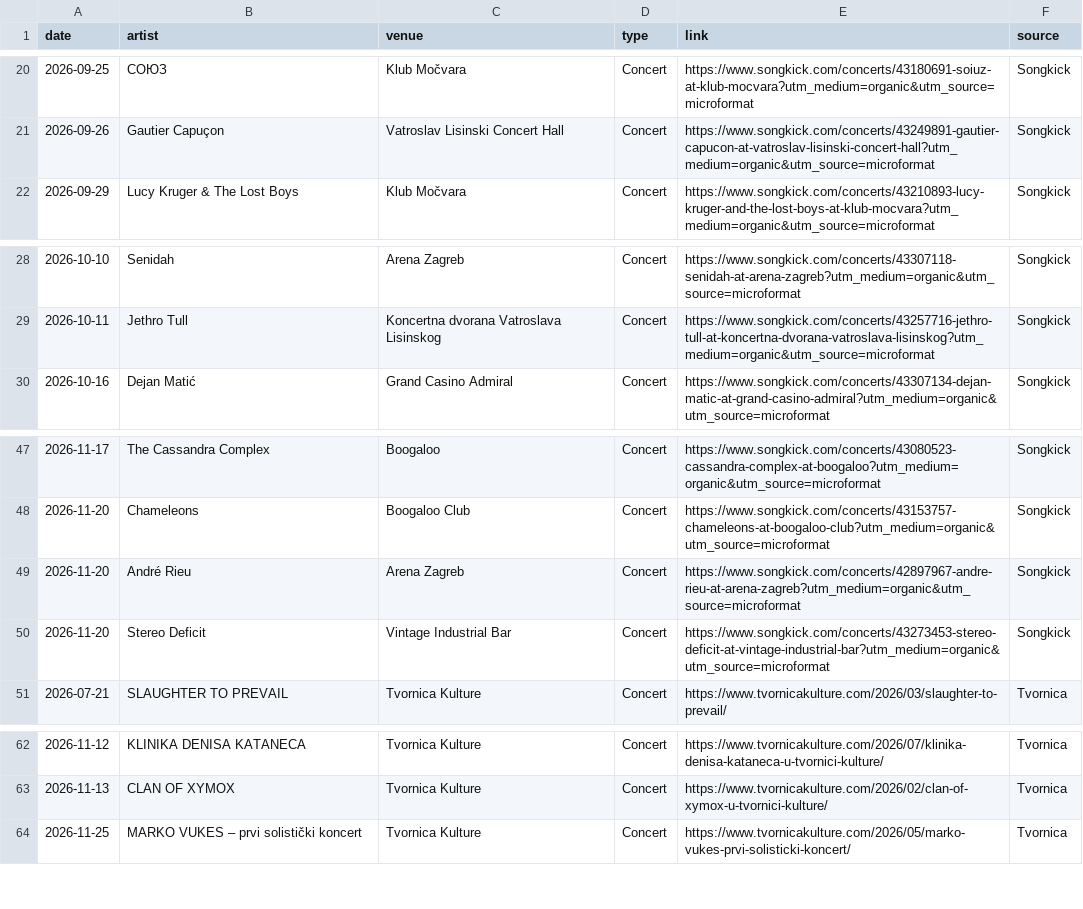
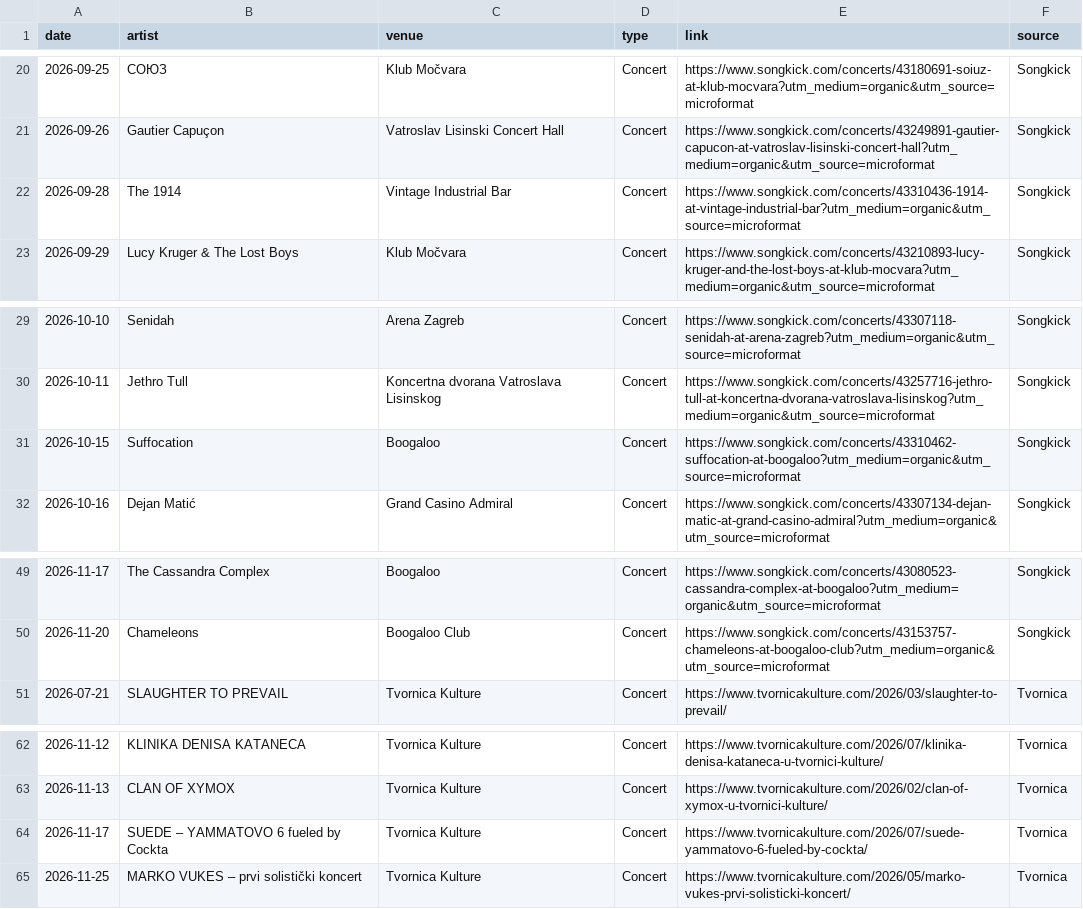
Before and after one commit to Marcellus12/zg_concerts, a CSV file: events.csv, drawn as a sheet; only a part is shown, gaps mark what is left out.

```diff
--- a/events.csv
+++ b/events.csv
@@ -21,2 +21,3 @@
 2026-09-26,Gautier Capuçon,Vatroslav Lisinski Concert Hall,Concert,https://www.songkick.com/concerts/43249891-gautier-capucon-at-vatroslav-lisinski-concert-hall?utm_medium=organic&utm_source=microformat,Songkick
+2026-09-28,The 1914,Vintage Industrial Bar,Concert,https://www.songkick.com/concerts/43310436-1914-at-vintage-industrial-bar?utm_medium=organic&utm_source=microformat,Songkick
 2026-09-29,Lucy Kruger & The Lost Boys,Klub Močvara,Concert,https://www.songkick.com/concerts/43210893-lucy-kruger-and-the-lost-boys-at-klub-mocvara?utm_medium=organic&utm_source=microformat,Songkick
@@ -29,2 +30,3 @@
 2026-10-11,Jethro Tull,Koncertna dvorana Vatroslava Lisinskog,Concert,https://www.songkick.com/concerts/43257716-jethro-tull-at-koncertna-dvorana-vatroslava-lisinskog?utm_medium=organic&utm_source=microformat,Songkick
+2026-10-15,Suffocation,Boogaloo,Concert,https://www.songkick.com/concerts/43310462-suffocation-at-boogaloo?utm_medium=organic&utm_source=microformat,Songkick
 2026-10-16,Dejan Matić,Grand Casino Admiral,Concert,https://www.songkick.com/concerts/43307134-dejan-matic-at-grand-casino-admiral?utm_medium=organic&utm_source=microformat,Songkick
@@ -48,4 +50,2 @@
 2026-11-20,Chameleons,Boogaloo Club,Concert,https://www.songkick.com/concerts/43153757-chameleons-at-boogaloo-club?utm_medium=organic&utm_source=microformat,Songkick
-2026-11-20,André Rieu,Arena Zagreb,Concert,https://www.songkick.com/concerts/42897967-andre-rieu-at-arena-zagreb?utm_medium=organic&utm_source=microformat,Songkick
-2026-11-20,Stereo Deficit,Vintage Industrial Bar,Concert,https://www.songkick.com/concerts/43273453-stereo-deficit-at-vintage-industrial-bar?utm_medium=organic&utm_source=microformat,Songkick
 2026-07-21,SLAUGHTER TO PREVAIL,Tvornica Kulture,Concert,https://www.tvornicakulture.com/2026/03/slaughter-to-prevail/,Tvornica
@@ -63,2 +63,3 @@
 2026-11-13,CLAN OF XYMOX,Tvornica Kulture,Concert,https://www.tvornicakulture.com/2026/02/clan-of-xymox-u-tvornici-kulture/,Tvornica
+2026-11-17,SUEDE – YAMMATOVO 6 fueled by Cockta,Tvornica Kulture,Concert,https://www.tvornicakulture.com/2026/07/suede-yammatovo-6-fueled-by-cockta/,Tvornica
 2026-11-25,MARKO VUKES – prvi solistički koncert,Tvornica Kulture,Concert,https://www.tvornicakulture.com/2026/05/marko-vukes-prvi-solisticki-koncert/,Tvornica
```
Also changed, not shown: 2 other files.
